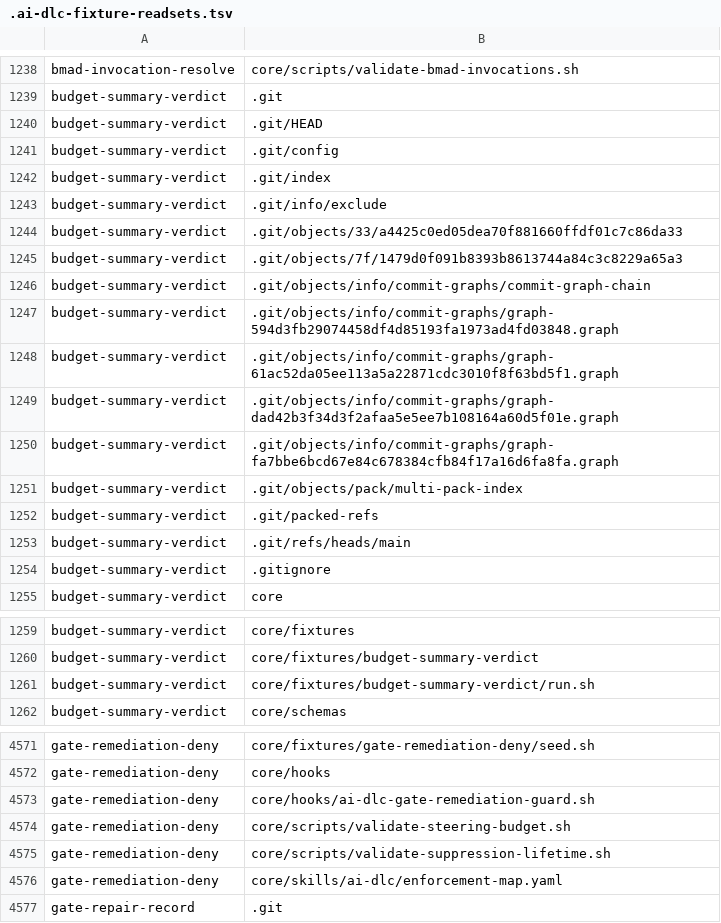
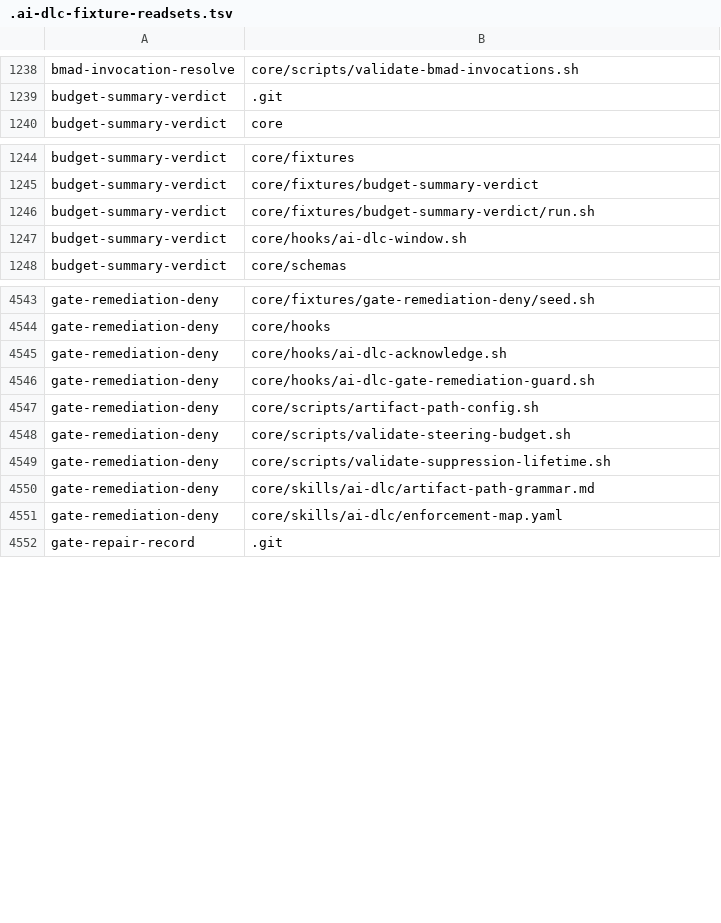
Before and after one commit to euron8/ai-dlc, a TSV file: .ai-dlc-fixture-readsets.tsv, drawn as a sheet; only a part is shown, gaps mark what is left out; removed rows and columns are numbered as before the commit, all else as after; the diff covers the shown part only; the diff names each change by its address in the sheet, - before the commit and + after, or states it on an @@ line.

```diff
--- a/.ai-dlc-fixture-readsets.tsv
+++ b/.ai-dlc-fixture-readsets.tsv
-row 1240: budget-summary-verdict | .git/HEAD
-row 1241: budget-summary-verdict | .git/config
-row 1242: budget-summary-verdict | .git/index
-row 1243: budget-summary-verdict | .git/info/exclude
-row 1244: budget-summary-verdict | .git/objects/33/a4425c0ed05dea70f881660ffdf01c7c86da33
-row 1245: budget-summary-verdict | .git/objects/7f/1479d0f091b8393b8613744a84c3c8229a65a3
-row 1246: budget-summary-verdict | .git/objects/info/commit-graphs/commit-graph-chain
-row 1247: budget-summary-verdict | .git/objects/info/commit-graphs/graph-594d3fb29074458df4d85193fa1973ad4fd03848.graph
-row 1248: budget-summary-verdict | .git/objects/info/commit-graphs/graph-61ac52da05ee113a5a22871cdc3010f8f63bd5f1.graph
-row 1249: budget-summary-verdict | .git/objects/info/commit-graphs/graph-dad42b3f34d3f2afaa5e5ee7b108164a60d5f01e.graph
-row 1250: budget-summary-verdict | .git/objects/info/commit-graphs/graph-fa7bbe6bcd67e84c678384cfb84f17a16d6fa8fa.graph
-row 1251: budget-summary-verdict | .git/objects/pack/multi-pack-index
-row 1252: budget-summary-verdict | .git/packed-refs
-row 1253: budget-summary-verdict | .git/refs/heads/main
-row 1254: budget-summary-verdict | .gitignore
+row 1247: budget-summary-verdict | core/hooks/ai-dlc-window.sh
+row 4545: gate-remediation-deny | core/hooks/ai-dlc-acknowledge.sh
+row 4547: gate-remediation-deny | core/scripts/artifact-path-config.sh
+row 4550: gate-remediation-deny | core/skills/ai-dlc/artifact-path-grammar.md
```
Also changed, not shown: 7 added rows, 15 removed rows and 1 edited cell elsewhere in this file, 45 other files.
